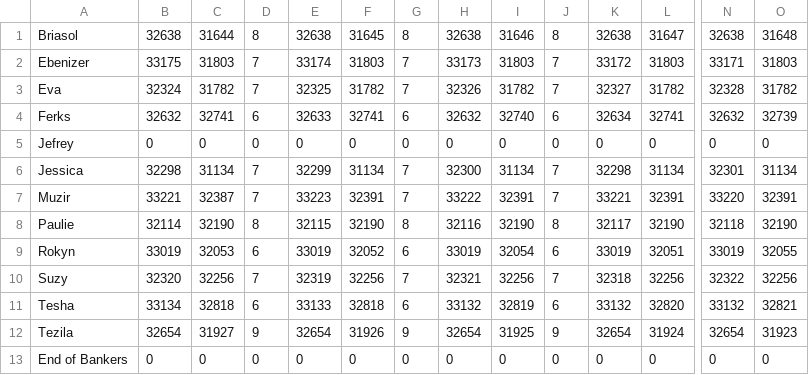
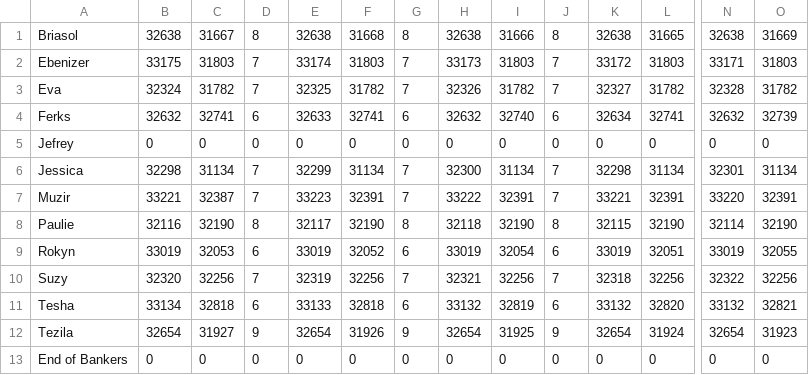
Before and after one commit to Wisling/tibiaauto, a CSV file: mods/tibiaauto-bankers.csv, drawn as a sheet; only a part is shown, gaps mark what is left out; the diff names each change by its address in the sheet, - before the commit and + after, or states it on an @@ line.

Commit message:
Several changes made. Many in relation to the Update to Tibia 8.31.

```diff
--- a/mods/tibiaauto-bankers.csv
+++ b/mods/tibiaauto-bankers.csv
-C1: 31644
+C1: 31667
-F1: 31645
+F1: 31668
-I1: 31646
+I1: 31666
-L1: 31647
+L1: 31665
-O1: 31648
+O1: 31669
-B8: 32114
+B8: 32116
-E8: 32115
+E8: 32117
-H8: 32116
+H8: 32118
-K8: 32117
+K8: 32115
-N8: 32118
+N8: 32114
```
Also changed, not shown: 3 other files.
